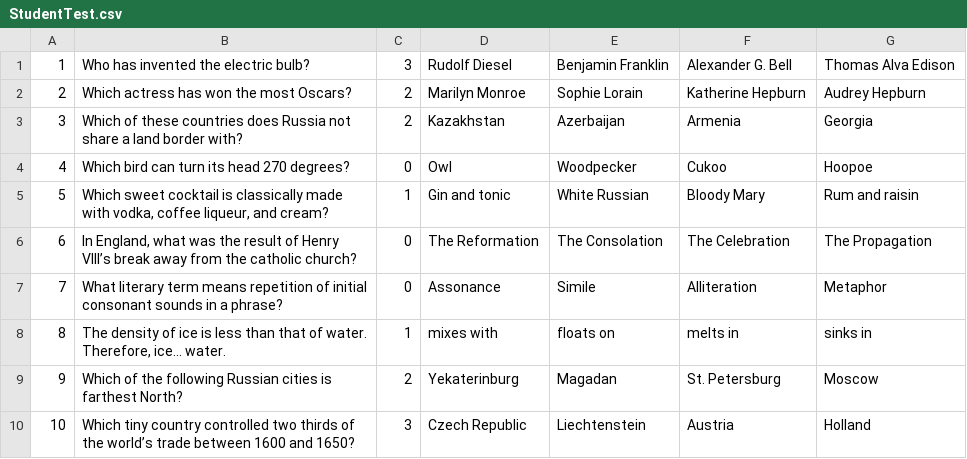
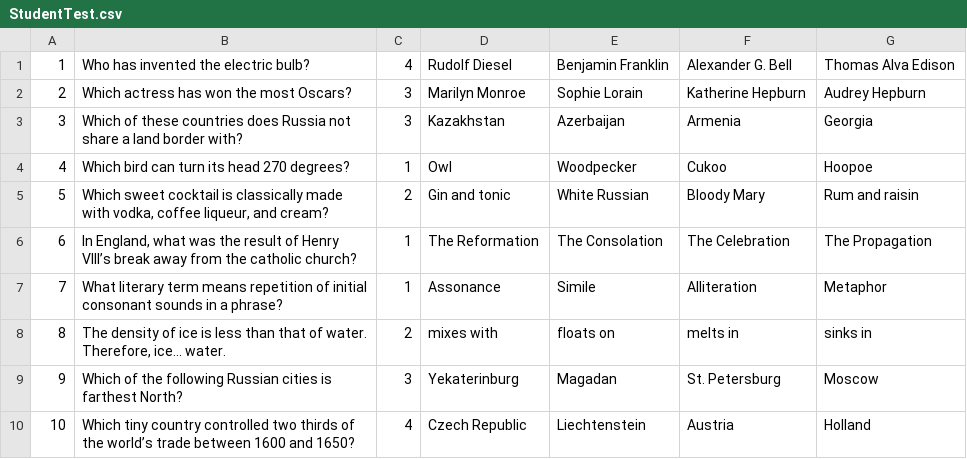
Before and after one commit to LinSShPlus/OpusSpringFramework, a CSV file: spring-1-3-config/src/main/resources/StudentTest.csv, drawn as a sheet.

Commit message:
1.3 Конфигурирование Spring-приложений

```diff
--- a/spring-1-3-config/src/main/resources/StudentTest.csv
+++ b/spring-1-3-config/src/main/resources/StudentTest.csv
@@ -1,10 +1,10 @@
-1|Who has invented the electric bulb?|3|Rudolf Diesel|Benjamin Franklin|Alexander G. Bell|Thomas Alva Edison
-2|Which actress has won the most Oscars?|2|Marilyn Monroe|Sophie Lorain|Katherine Hepburn|Audrey Hepburn
-3|Which of these countries does Russia not share a land border with?|2|Kazakhstan|Azerbaijan|Armenia|Georgia
-4|Which bird can turn its head 270 degrees?|0|Owl|Woodpecker|Cukoo|Hoopoe
-5|Which sweet cocktail is classically made with vodka, coffee liqueur, and cream?|1|Gin and tonic|White Russian|Bloody Mary|Rum and raisin
-6|In England, what was the result of Henry VIII’s break away from the catholic church?|0|The Reformation|The Consolation|The Celebration|The Propagation
-7|What literary term means repetition of initial consonant sounds in a phrase?|0|Assonance|Simile|Alliteration|Metaphor
-8|The density of ice is less than that of water. Therefore, ice… water.|1|mixes with|floats on|melts in|sinks in
-9|Which of the following Russian cities is farthest North?|2|Yekaterinburg|Magadan|St. Petersburg|Moscow
-10|Which tiny country controlled two thirds of the world’s trade between 1600 and 1650?|3|Czech Republic|Liechtenstein|Austria|Holland
+1|Who has invented the electric bulb?|4|Rudolf Diesel|Benjamin Franklin|Alexander G. Bell|Thomas Alva Edison
+2|Which actress has won the most Oscars?|3|Marilyn Monroe|Sophie Lorain|Katherine Hepburn|Audrey Hepburn
+3|Which of these countries does Russia not share a land border with?|3|Kazakhstan|Azerbaijan|Armenia|Georgia
+4|Which bird can turn its head 270 degrees?|1|Owl|Woodpecker|Cukoo|Hoopoe
+5|Which sweet cocktail is classically made with vodka, coffee liqueur, and cream?|2|Gin and tonic|White Russian|Bloody Mary|Rum and raisin
+6|In England, what was the result of Henry VIII’s break away from the catholic church?|1|The Reformation|The Consolation|The Celebration|The Propagation
+7|What literary term means repetition of initial consonant sounds in a phrase?|1|Assonance|Simile|Alliteration|Metaphor
+8|The density of ice is less than that of water. Therefore, ice… water.|2|mixes with|floats on|melts in|sinks in
+9|Which of the following Russian cities is farthest North?|3|Yekaterinburg|Magadan|St. Petersburg|Moscow
+10|Which tiny country controlled two thirds of the world’s trade between 1600 and 1650?|4|Czech Republic|Liechtenstein|Austria|Holland
```
Also changed, not shown: 24 other files.
